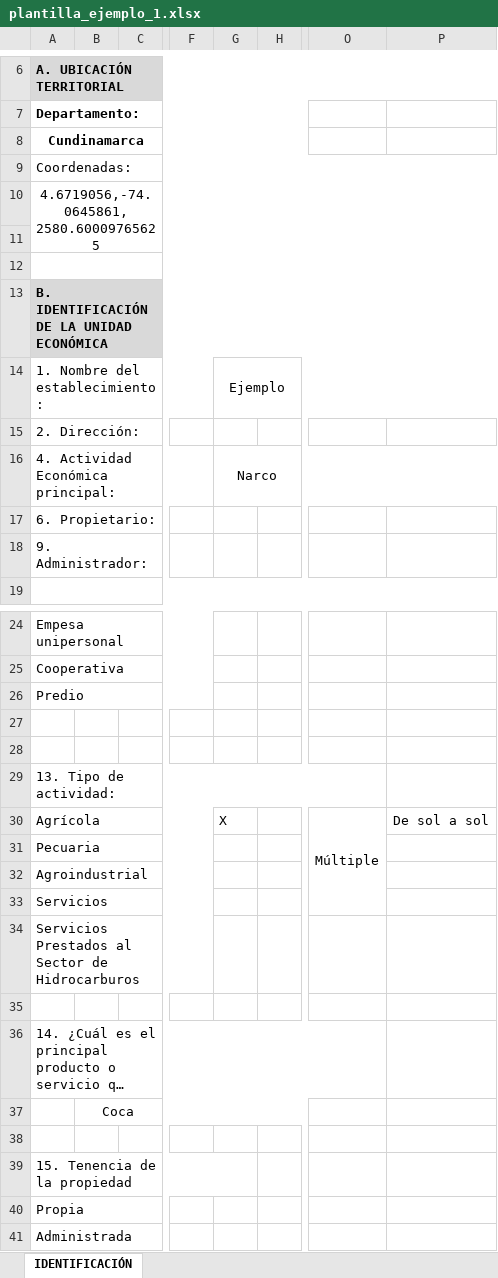
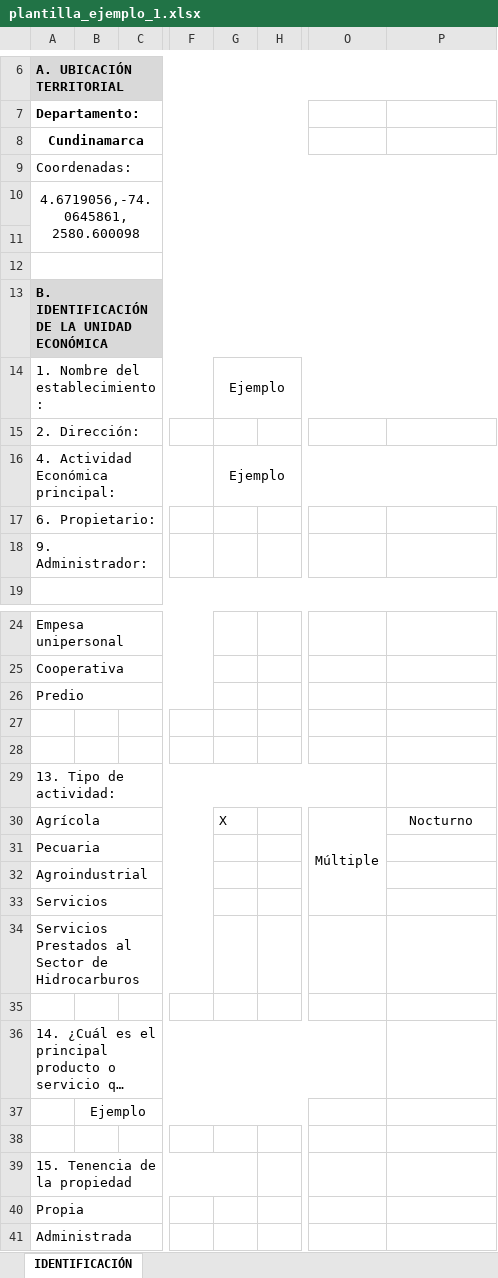
Before and after one commit to SGI-ManuelPico/informesCenso, an Excel workbook: plantilla_ejemplo_1.xlsx, sheet IDENTIFICACIÓN, drawn as a sheet; only a part is shown, gaps mark what is left out; long unchanged cells end in …; values as stored, in another font and other column widths than the file's, no borders; charts and pictures not drawn; the diff names each change by its address in the sheet, - before the commit and + after, or states it on an @@ line.

```diff
--- a/plantilla_ejemplo_1.xlsx (sheet IDENTIFICACIÓN)
+++ b/plantilla_ejemplo_1.xlsx (sheet IDENTIFICACIÓN)
-A10: 4.6719056,-74.0645861, 2580.60009765625
+A10: 4.6719056,-74.0645861, 2580.600098
-G16: Narco
+G16: Ejemplo
-P30: De sol a sol
+P30: Nocturno
-B37: Coca
+B37: Ejemplo
```
Also changed, not shown: 7 other files.
